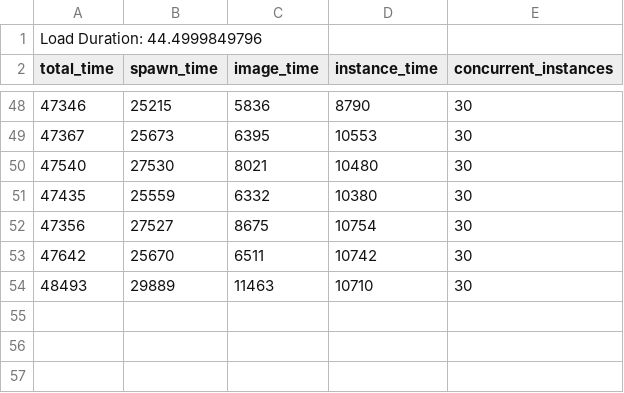
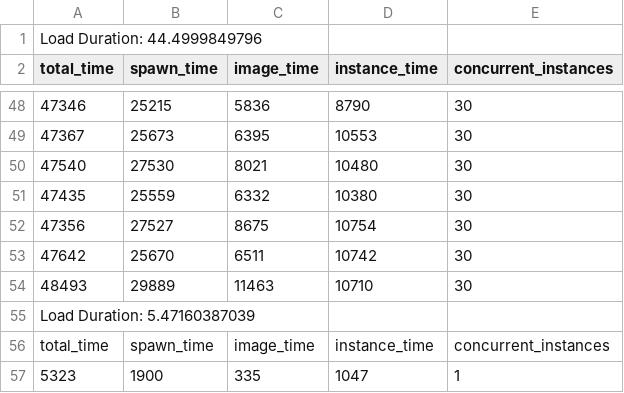
Before and after one commit to bgxavier/openstack_benchmarks, a CSV file: ostimes_kvm.csv, drawn as a sheet; only a part is shown, gaps mark what is left out; the diff names each change by its address in the sheet, - before the commit and + after, or states it on an @@ line.

```diff
--- a/ostimes_kvm.csv
+++ b/ostimes_kvm.csv
+row 55: Load Duration: 5.47160387039
+row 56: total_time | spawn_time | image_time | instance_time | concurrent_instances
+row 57: 5323 | 1900 | 335 | 1047 | 1
```
Also changed, not shown: 5 other files.
